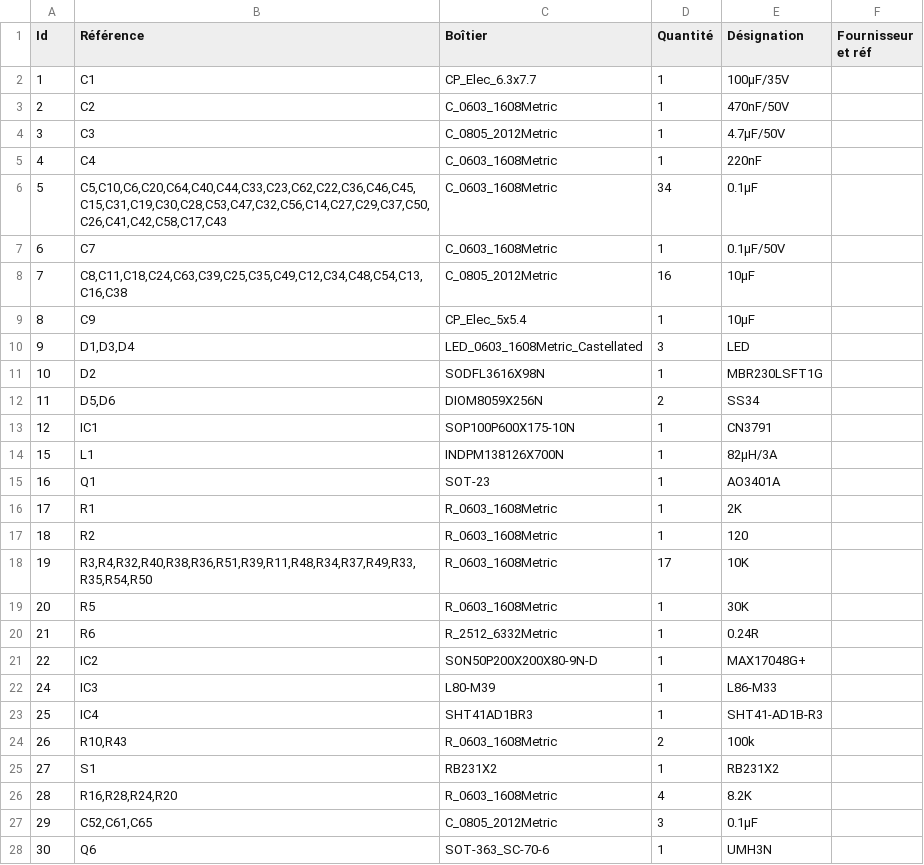
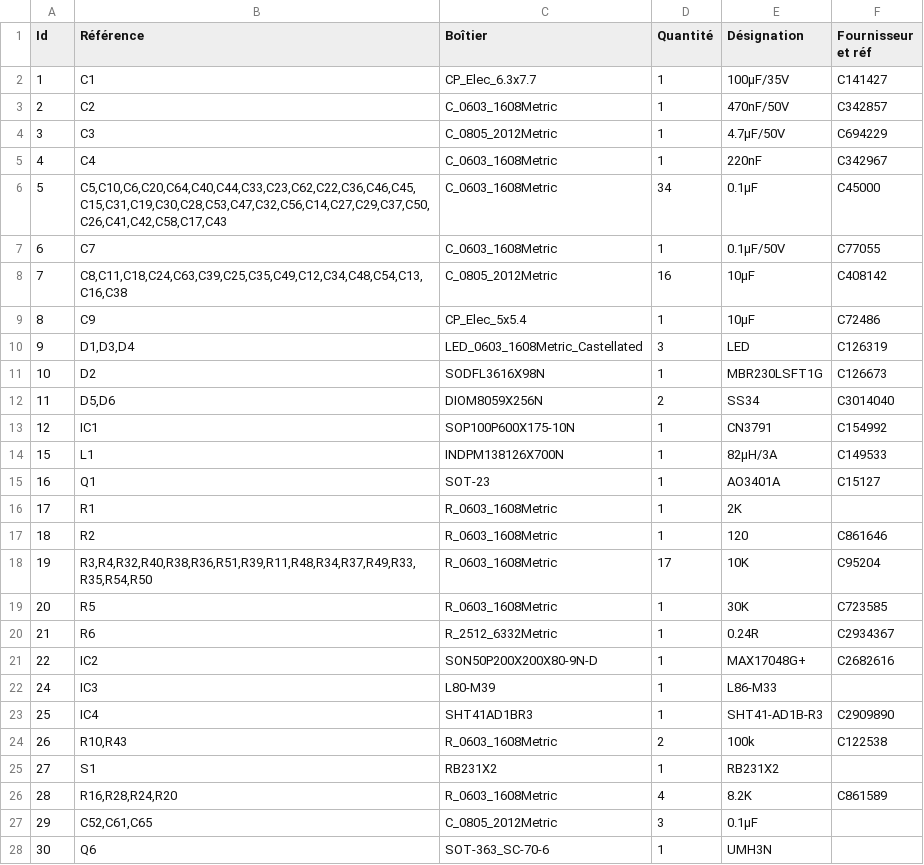
Before and after one commit to Ratamuse/Open_beehive_scale_V0.4, a CSV file: ruche.csv, drawn as a sheet; only a part is shown; the diff covers the shown part only.

```diff
--- a/ruche.csv
+++ b/ruche.csv
@@ -1,27 +1,27 @@
 Id,Référence,Boîtier,Quantité,Désignation,Fournisseur et réf
-1,C1,CP_Elec_6.3x7.7,1,100µF/35V,
-2,C2,C_0603_1608Metric,1,470nF/50V,
-3,C3,C_0805_2012Metric,1,4.7µF/50V,
-4,C4,C_0603_1608Metric,1,220nF,
-5,"C5,C10,C6,C20,C64,C40,C44,C33,C23,C62,C22,C36,C46,C45,C15,C31,C19,C30,C28,C53,C47,C32,C56,C14,C27,C29,C37,C50,C26,C41,C42,C58,C17,C43",C_0603_1608Metric,34,0.1µF,
-6,C7,C_0603_1608Metric,1,0.1µF/50V,
-7,"C8,C11,C18,C24,C63,C39,C25,C35,C49,C12,C34,C48,C54,C13,C16,C38",C_0805_2012Metric,16,10µF,
-8,C9,CP_Elec_5x5.4,1,10µF,
-9,"D1,D3,D4",LED_0603_1608Metric_Castellated,3,LED,
-10,D2,SODFL3616X98N,1,MBR230LSFT1G,
-11,"D5,D6",DIOM8059X256N,2,SS34,
-12,IC1,SOP100P600X175-10N,1,CN3791,
-15,L1,INDPM138126X700N,1,82µH/3A,
-16,Q1,SOT-23,1,AO3401A,
+1,C1,CP_Elec_6.3x7.7,1,100µF/35V,C141427
+2,C2,C_0603_1608Metric,1,470nF/50V,C342857
+3,C3,C_0805_2012Metric,1,4.7µF/50V,C694229
+4,C4,C_0603_1608Metric,1,220nF,C342967
+5,"C5,C10,C6,C20,C64,C40,C44,C33,C23,C62,C22,C36,C46,C45,C15,C31,C19,C30,C28,C53,C47,C32,C56,C14,C27,C29,C37,C50,C26,C41,C42,C58,C17,C43",C_0603_1608Metric,34,0.1µF,C45000
+6,C7,C_0603_1608Metric,1,0.1µF/50V,C77055
+7,"C8,C11,C18,C24,C63,C39,C25,C35,C49,C12,C34,C48,C54,C13,C16,C38",C_0805_2012Metric,16,10µF,C408142
+8,C9,CP_Elec_5x5.4,1,10µF,C72486
+9,"D1,D3,D4",LED_0603_1608Metric_Castellated,3,LED,C126319
+10,D2,SODFL3616X98N,1,MBR230LSFT1G,C126673
+11,"D5,D6",DIOM8059X256N,2,SS34,C3014040
+12,IC1,SOP100P600X175-10N,1,CN3791,C154992
+15,L1,INDPM138126X700N,1,82µH/3A,C149533
+16,Q1,SOT-23,1,AO3401A,C15127
 17,R1,R_0603_1608Metric,1,2K,
-18,R2,R_0603_1608Metric,1,120,
-19,"R3,R4,R32,R40,R38,R36,R51,R39,R11,R48,R34,R37,R49,R33,R35,R54,R50",R_0603_1608Metric,17,10K,
-20,R5,R_0603_1608Metric,1,30K,
-21,R6,R_2512_6332Metric,1,0.24R,
-22,IC2,SON50P200X200X80-9N-D,1,MAX17048G+,
+18,R2,R_0603_1608Metric,1,120,C861646
+19,"R3,R4,R32,R40,R38,R36,R51,R39,R11,R48,R34,R37,R49,R33,R35,R54,R50",R_0603_1608Metric,17,10K,C95204
+20,R5,R_0603_1608Metric,1,30K,C723585
+21,R6,R_2512_6332Metric,1,0.24R,C2934367
+22,IC2,SON50P200X200X80-9N-D,1,MAX17048G+,C2682616
 24,IC3,L80-M39,1,L86-M33,
-25,IC4,SHT41AD1BR3,1,SHT41-AD1B-R3,
-26,"R10,R43",R_0603_1608Metric,2,100k,
+25,IC4,SHT41AD1BR3,1,SHT41-AD1B-R3,C2909890
+26,"R10,R43",R_0603_1608Metric,2,100k,C122538
 27,S1,RB231X2,1,RB231X2,
-28,"R16,R28,R24,R20",R_0603_1608Metric,4,8.2K,
+28,"R16,R28,R24,R20",R_0603_1608Metric,4,8.2K,C861589
 29,"C52,C61,C65",C_0805_2012Metric,3,0.1µF,
```
Also changed, not shown: 18 edited cells elsewhere in this file, 8 other files.
